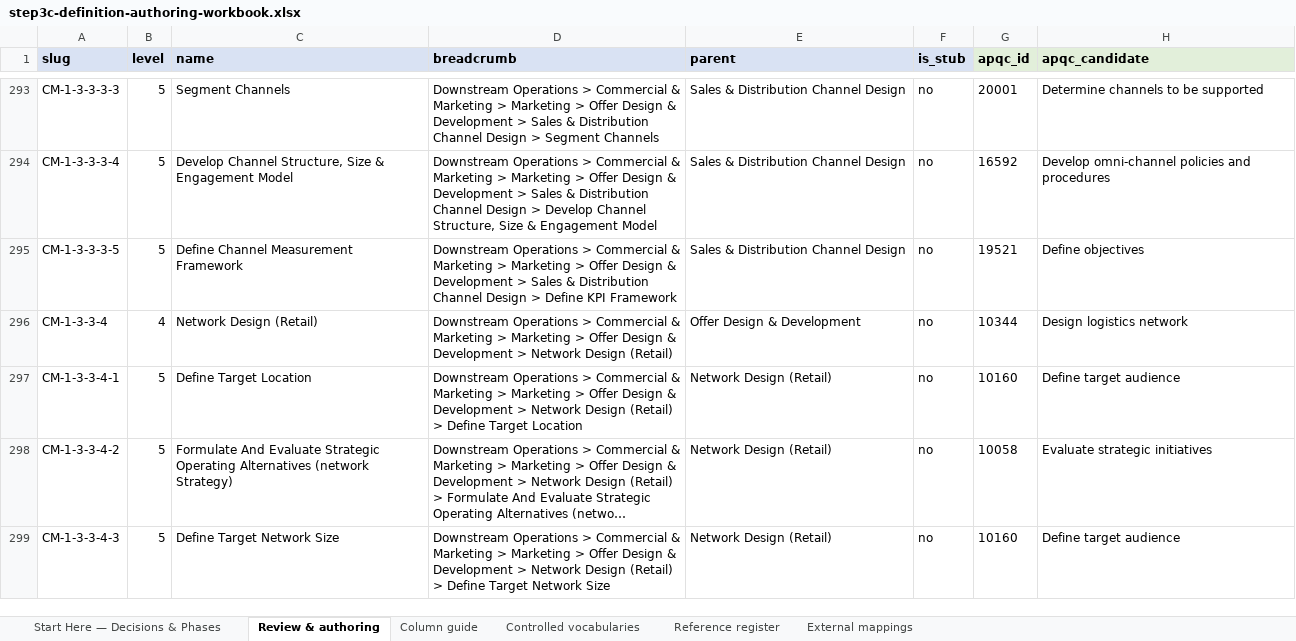
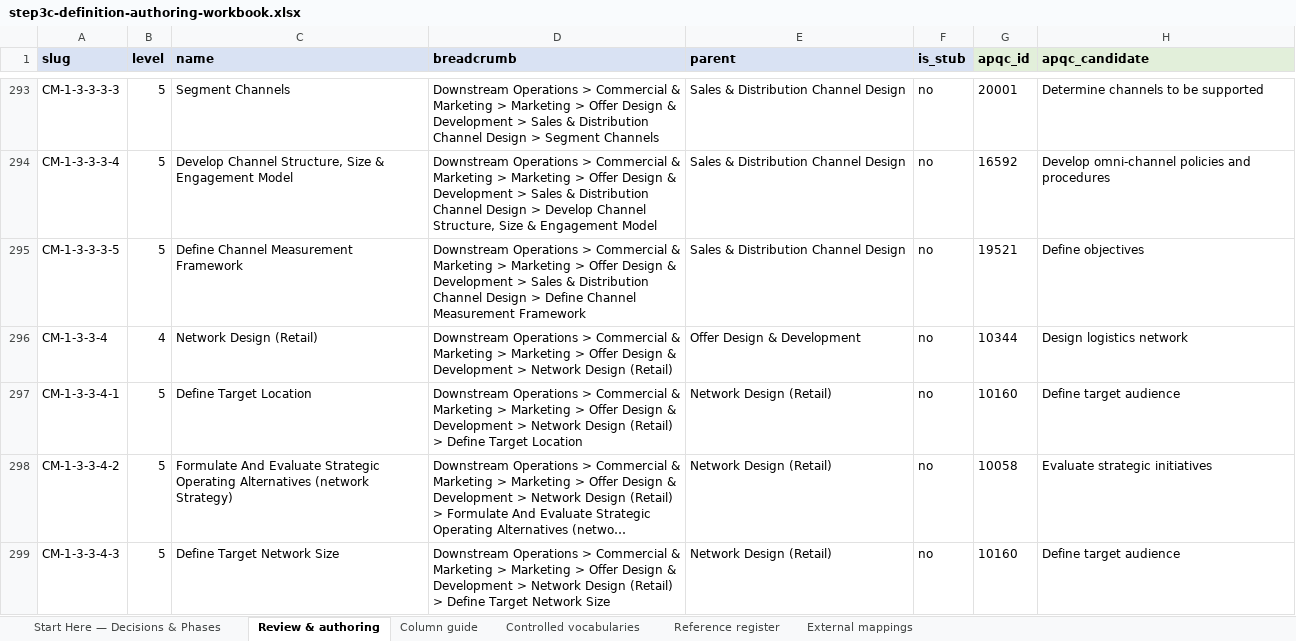
Before and after one commit to aadehamid/enterprise-performance-model, an Excel workbook: business_architecture/ontology/build/output/step3c-definition-authoring-workbook.xlsx, sheet Review & authoring, drawn as a sheet; only a part is shown, gaps mark what is left out; long unchanged cells end in …; values as stored, in another font and other column widths than the file's, no borders; the diff covers the shown part only; the diff names each change by its address in the sheet, - before the commit and + after, or states it on an @@ line.

Commit message:
Fix Step 3d breadcrumb-lock regressions (pre-merge)
- Correct 26 stale breadcrumb cells in step3c-definition-authoring-workbook.xlsx:
  the reported CM-1-1-7-3-3 leaf revert ('Manage and Support Emission Trading'
  -> 'Manage and Support Emissions Trading') plus 25 older same-class stale
  segments found by a systematic 522-row scan against the identity-map
  naming authority. Every breadcrumb segment now equals the executed Step 3d
  label. Enumerated in build/r1/r1-cell-diff.md.
- Fix build/scripts/r1-workbook-update.py: breadcrumb and parent display
  names are reconstructed from identity-map executed names, never from
  downstream_process_map.json node names (the stale-label source).
- Extend build/scripts/r1-gate-check.py (now 42 checks): assert
  CM-1-1-4-6-1 keeps intake:status 'blocked' (TTL) and workbook status
  'blocked'; enforce the Step 3d lock (every breadcrumb leaf == executed
  name; full breadcrumb == identity-map path).
- Refresh build/r1/r1-gate-evidence.md for the 42 checks and new assertions.

Gates: 42/42 PASS; workbook validator 0 blocking (522 rows; 4 questions /
18 notes identical to baseline). TTL byte-identical to previous HEAD
(no label changes); process JSON untouched.

```diff
--- a/business_architecture/ontology/build/output/step3c-definition-authoring-workbook.xlsx (sheet Review & authoring)
+++ b/business_architecture/ontology/build/output/step3c-definition-authoring-workbook.xlsx (sheet Review & authoring)
-D295 (breadcrumb): …> Define KPI Framework
+D295 (breadcrumb): …> Define Channel Measurement Framework
```
Also changed, not shown: 25 edited cells elsewhere in this sheet, 4 other files.
